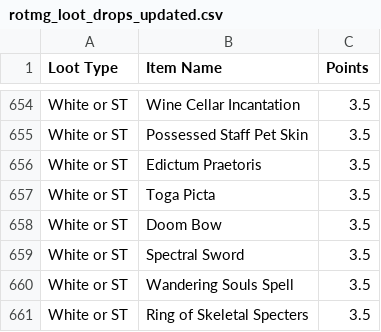
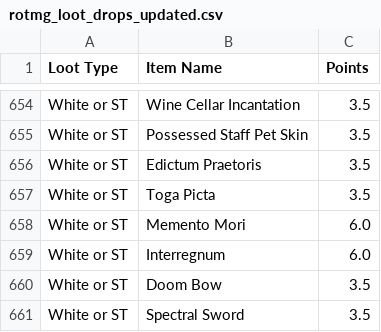
Before and after one commit to treydivelbiss/rotmgppebot, a CSV file: rotmg_loot_drops_updated.csv, drawn as a sheet; only a part is shown, gaps mark what is left out; the shorter side is filled out with more unchanged rows; the diff names each change by its address in the sheet, - before the commit and + after, or states it on an @@ line.

Commit message:
'Memento Mori' and 'Interregnum' with points (#38)
Added new loot items 'Memento Mori' and 'Interregnum' with drop rates.

```diff
--- a/rotmg_loot_drops_updated.csv
+++ b/rotmg_loot_drops_updated.csv
+row 658: White or ST | Memento Mori | 6.0
+row 659: White or ST | Interregnum | 6.0
```
